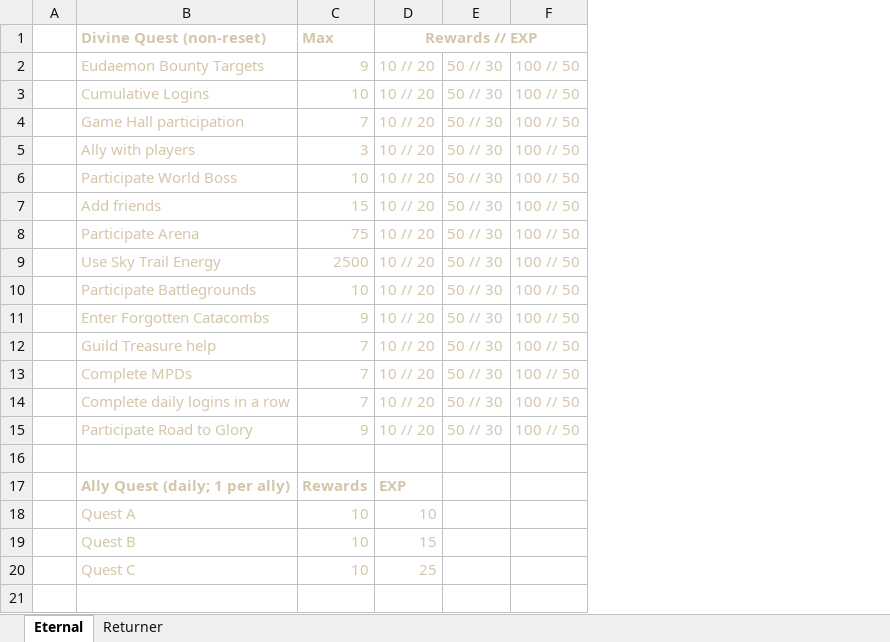
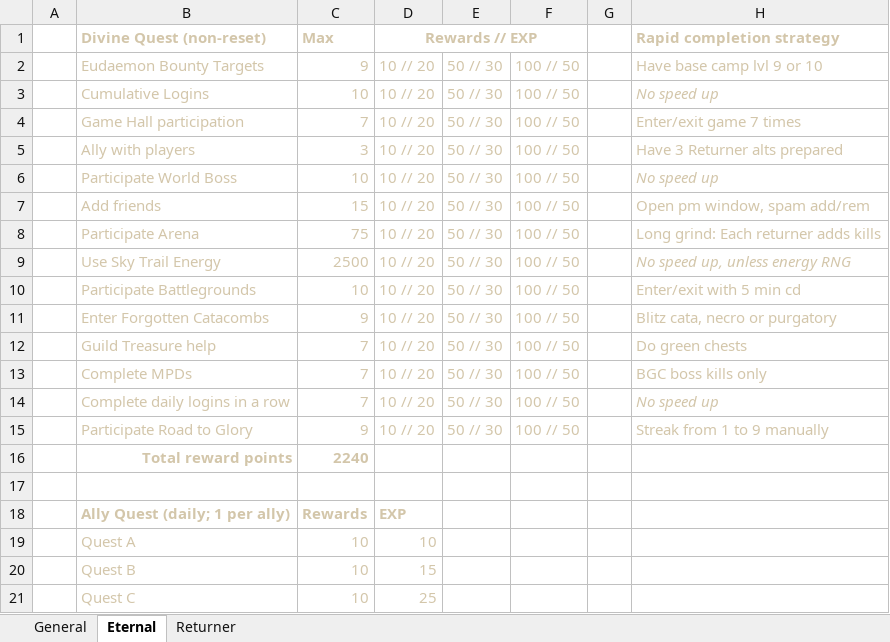
Before and after one commit to GoogolplexWT/Wartune, an Excel workbook: Anniv.xlsx, sheet Eternal, drawn as a sheet; only a part is shown; values as stored, in another font and other column widths than the file's, no borders; the diff covers the shown part only; the diff names each change by its address in the sheet, - before the commit and + after, or states it on an @@ line.

Commit message:
Added data to Anniversary sheets

```diff
--- a/Anniv.xlsx (sheet Eternal)
+++ b/Anniv.xlsx (sheet Eternal)
+sheet tab: General
+column G, empty
+column H (Rapid completion strategy), rows 2-15: Have base camp lvl 9 or 10 | No speed up | Enter/exit game 7 times | Have 3 Returner alts prepared | No speed up | Open pm window, spam add/rem | Long grind: Each returner adds kills | No speed up, unless energy RNG | Enter/exit with 5 min cd | Blitz cata, necro or purgatory | Do green chests | BGC boss kills only | No speed up | Streak from 1 to 9 manually
+row 16:  | Total reward points | 2240
```
Also changed, not shown: 31 added rows elsewhere in this sheet, sheet Returner.
